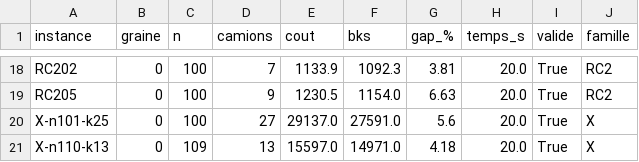
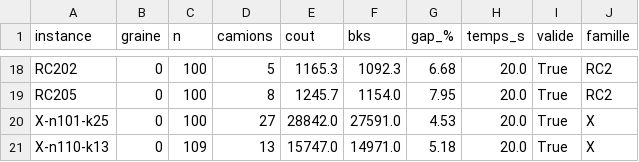
Before and after one commit to gautier111-fr/projet-smart, a CSV file: resultats_20s.csv, drawn as a sheet; only a part is shown, gaps mark what is left out; the diff covers the shown part only; the diff names each change by its address in the sheet, - before the commit and + after, or states it on an @@ line.

```diff
--- a/resultats_20s.csv
+++ b/resultats_20s.csv
-D18 (camions): 7
+D18 (camions): 5
-E18 (cout): 1133.9
+E18 (cout): 1165.3
-G18 (gap_%): 3.81
+G18 (gap_%): 6.68
-D19 (camions): 9
+D19 (camions): 8
-E19 (cout): 1230.5
+E19 (cout): 1245.7
-G19 (gap_%): 6.63
+G19 (gap_%): 7.95
-E20 (cout): 29137.0
+E20 (cout): 28842.0
-G20 (gap_%): 5.6
+G20 (gap_%): 4.53
-E21 (cout): 15597.0
+E21 (cout): 15747.0
-G21 (gap_%): 4.18
+G21 (gap_%): 5.18
```
Also changed, not shown: 32 edited cells elsewhere in this file, resultats/3_taille.csv, 10 other files.
